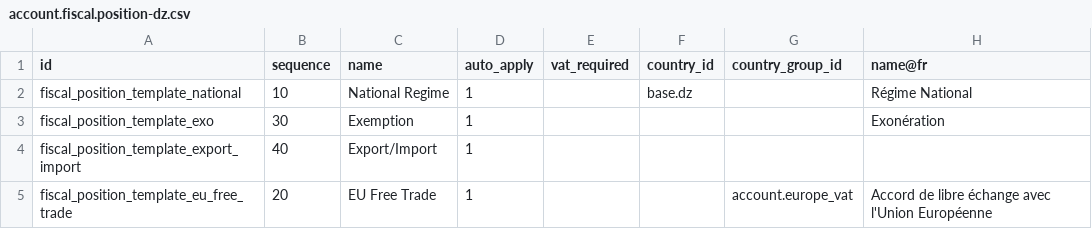
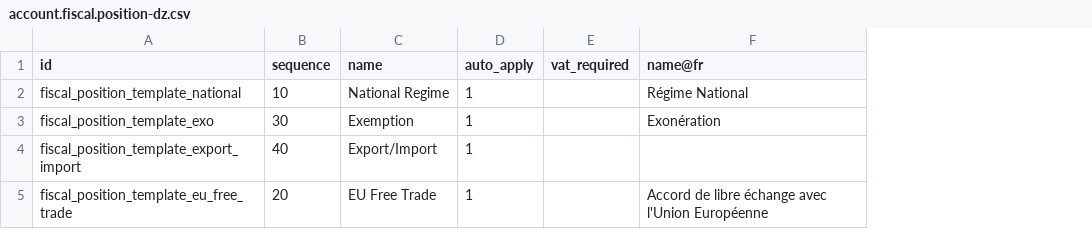
Before and after one commit to MahayaImad/Odoo19_modules, a CSV file: l10n_dz_cpss/data/template/account.fiscal.position-dz.csv, drawn as a sheet; the diff names each change by its address in the sheet, - before the commit and + after, or states it on an @@ line.

```diff
--- a/l10n_dz_cpss/data/template/account.fiscal.position-dz.csv
+++ b/l10n_dz_cpss/data/template/account.fiscal.position-dz.csv
-column F (country_id), row 2: base.dz
-column G (country_group_id), row 5: account.europe_vat
```
Also changed, not shown: l10n_dz_cpss/data/template/account.tax-dz.csv, 1 other file.
